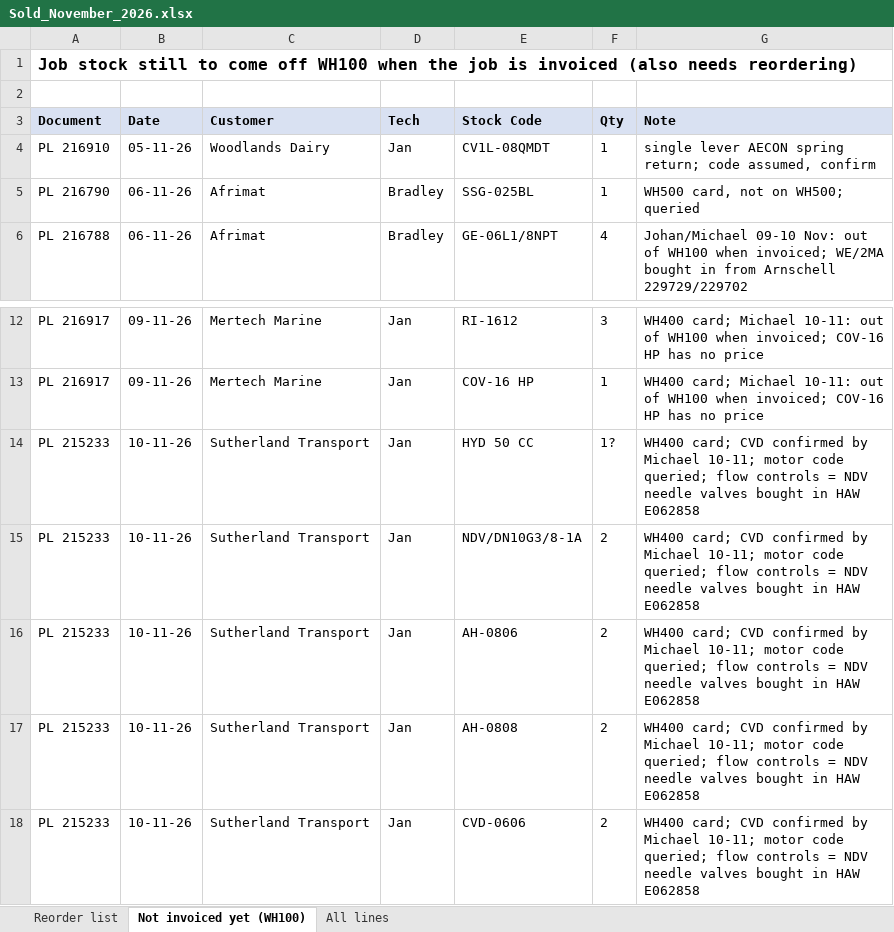
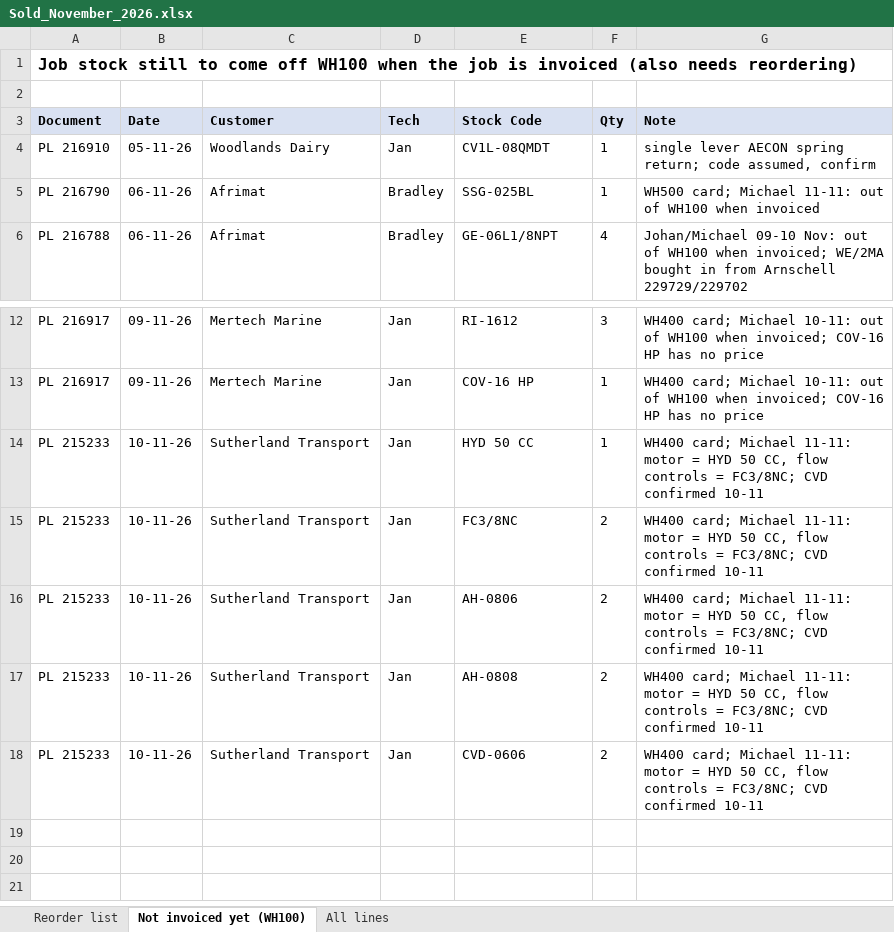
Before and after one commit to MichaelB1300/Pirtek-stock---live, an Excel workbook: Sold_November_2026.xlsx, sheet Not invoiced yet (WH100), drawn as a sheet; only a part is shown, gaps mark what is left out; values as stored, in another font and other column widths than the file's, no borders; the diff names each change by its address in the sheet, - before the commit and + after, or states it on an @@ line.

```diff
--- a/Sold_November_2026.xlsx (sheet Not invoiced yet (WH100))
+++ b/Sold_November_2026.xlsx (sheet Not invoiced yet (WH100))
-G5 (Note): WH500 card, not on WH500; queried
+G5 (Note): WH500 card; Michael 11-11: out of WH100 when invoiced
-F14 (Qty): 1?
+F14 (Qty): 1
-G14:G18 (Note): WH400 card; CVD confirmed by Michael 10-11; motor code queried; flow controls = NDV needle valves bought in HAW E062858
+G14:G18 (Note): WH400 card; Michael 11-11: motor = HYD 50 CC, flow controls = FC3/8NC; CVD confirmed 10-11
-E15 (Stock Code): NDV/DN10G3/8-1A
+E15 (Stock Code): FC3/8NC
```
Also changed, not shown: sheet Reorder list, sheet All lines, 2 other files.
